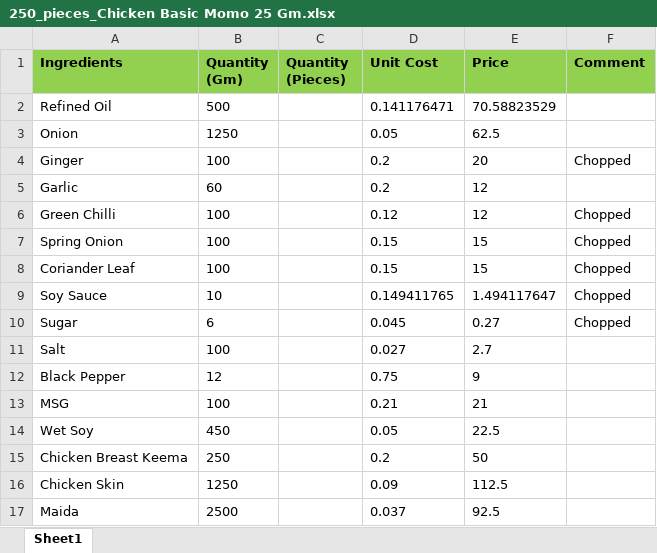
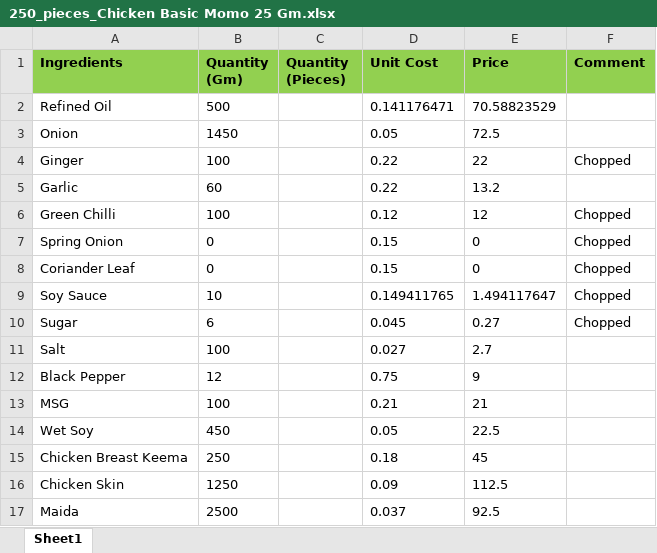
Before and after one commit to debarshiMondal/production_recipe_management_tool, an Excel workbook: production_recipe_management_tool_v1.1/data/Recipes/250_pieces_Chicken Basic Momo 25 Gm.xlsx, sheet Sheet1, drawn as a sheet; values as stored, in another font and other column widths than the file's, no borders; the diff names each change by its address in the sheet, - before the commit and + after, or states it on an @@ line.

```diff
--- a/production_recipe_management_tool_v1.1/data/Recipes/250_pieces_Chicken Basic Momo 25 Gm.xlsx (sheet Sheet1)
+++ b/production_recipe_management_tool_v1.1/data/Recipes/250_pieces_Chicken Basic Momo 25 Gm.xlsx (sheet Sheet1)
-B3 (Quantity (Gm)): 1250
+B3 (Quantity (Gm)): 1450
-E3 (Price): 62.5
+E3 (Price): 72.5
-D4:D5 (Unit Cost): 0.2
+D4:D5 (Unit Cost): 0.22
-E4 (Price): 20
+E4 (Price): 22
-E5 (Price): 12
+E5 (Price): 13.2
-B7:B8 (Quantity (Gm)): 100
+B7:B8 (Quantity (Gm)): 0
-E7:E8 (Price): 15
+E7:E8 (Price): 0
-D15 (Unit Cost): 0.2
+D15 (Unit Cost): 0.18
-E15 (Price): 50
+E15 (Price): 45
```
Also changed, not shown: production_recipe_management_tool_v1.1/data/Own_Production_Products_List.xlsx, production_recipe_management_tool_v1.1/data/Unit_Cost/Our_Production_Products_Unit_Cost.xlsx, 1 other file.
